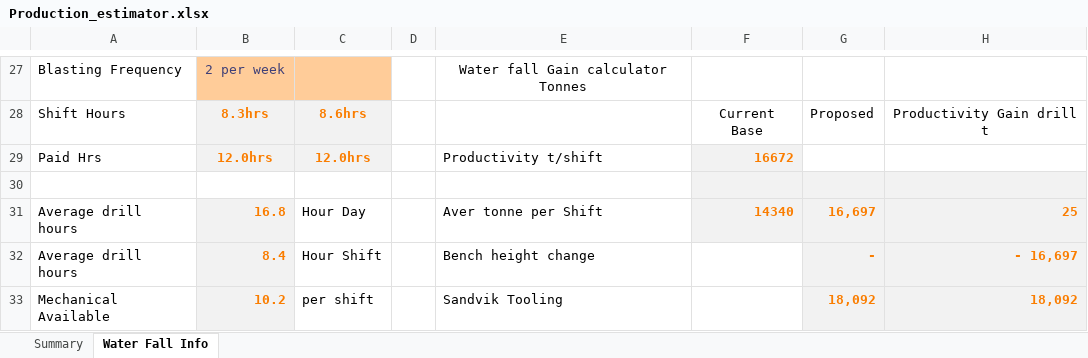
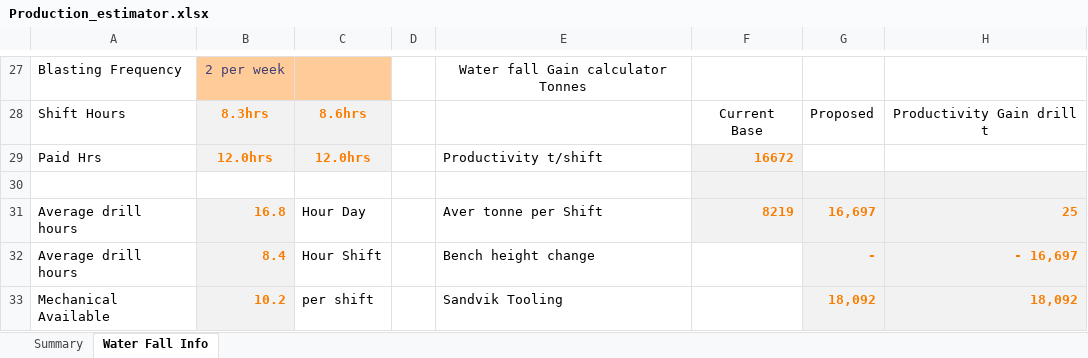
Before and after one commit to notsaltylol/Sandvik, an Excel workbook: Excel/Production_estimator.xlsx, sheet Water Fall Info, drawn as a sheet; only a part is shown, gaps mark what is left out; values as stored, in another font and other column widths than the file's, no borders; charts and pictures and conditional formats not drawn; the diff names each change by its address in the sheet, - before the commit and + after, or states it on an @@ line.

```diff
--- a/Excel/Production_estimator.xlsx (sheet Water Fall Info)
+++ b/Excel/Production_estimator.xlsx (sheet Water Fall Info)
-F31: 14340
+F31: 8219
```
Also changed, not shown: sheet Summary, 6 other files.
